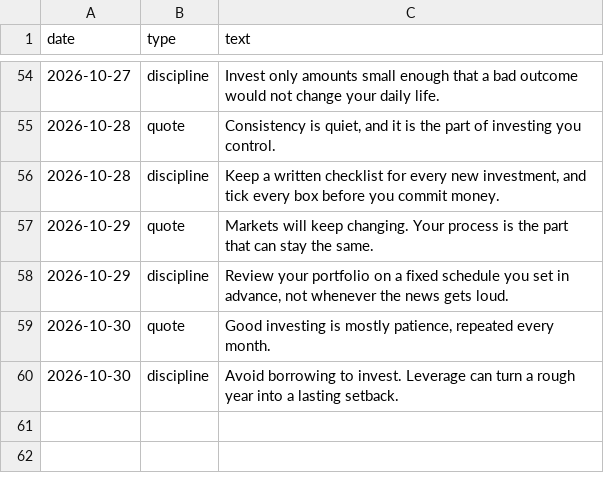
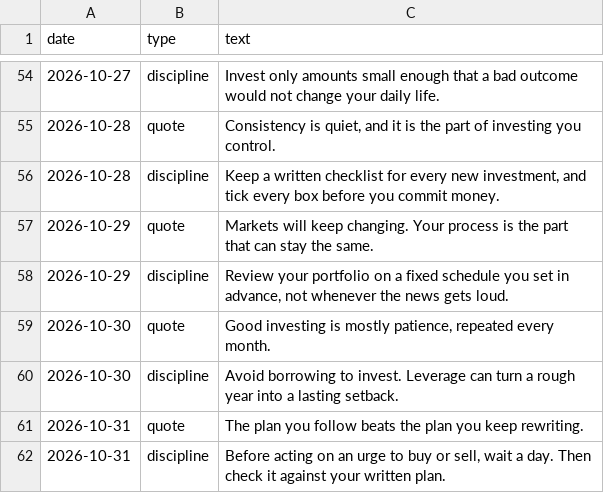
Before and after one commit to darshildshah211/dds-posters, a CSV file: stories/log.csv, drawn as a sheet; only a part is shown, gaps mark what is left out.

```diff
--- a/stories/log.csv
+++ b/stories/log.csv
@@ -60 +60,3 @@ date,type,text
 2026-10-30,discipline,Avoid borrowing to invest. Leverage can turn a rough year into a lasting setback.
+2026-10-31,quote,The plan you follow beats the plan you keep rewriting.
+2026-10-31,discipline,"Before acting on an urge to buy or sell, wait a day. Then check it against your written plan."
```
Also changed, not shown: 6 other files.
